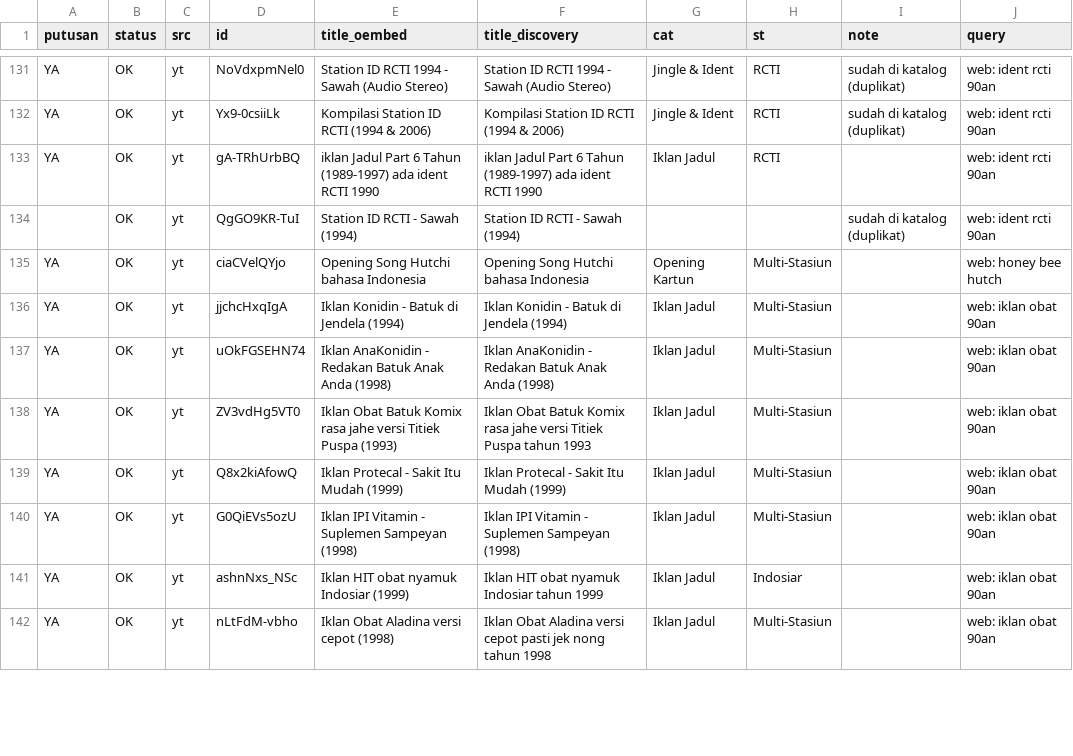
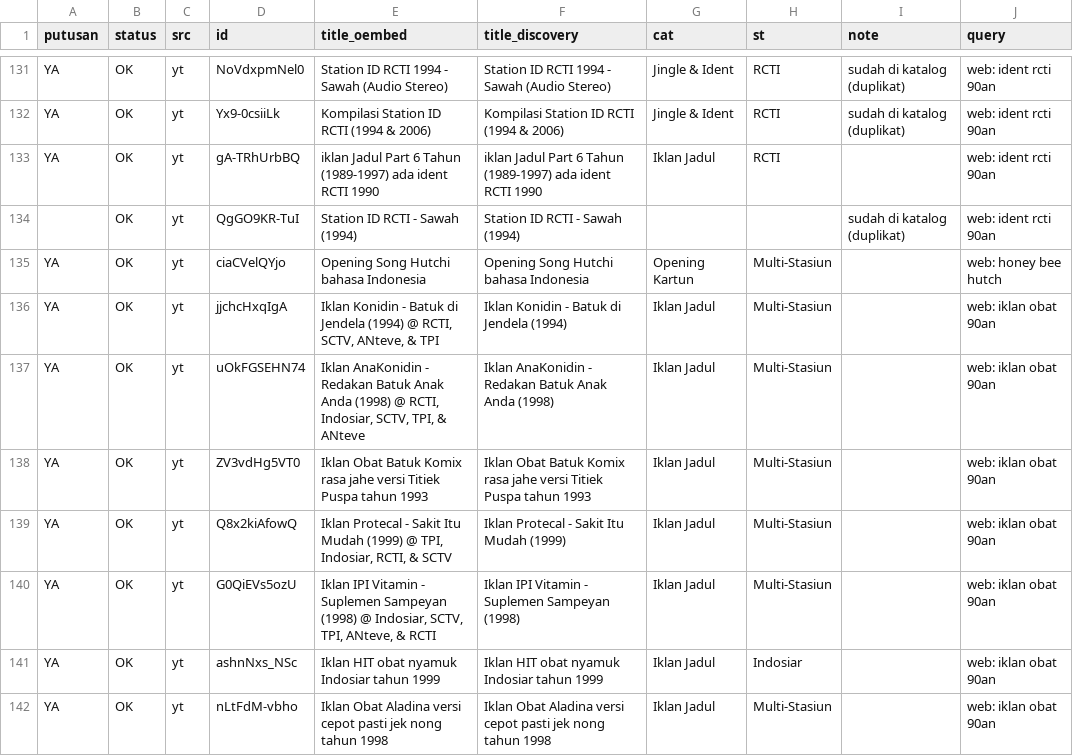
Before and after one commit to Llunatics/siar, a TSV file: scripts/cand/rev-yt-manual.tsv, drawn as a sheet; only a part is shown, gaps mark what is left out; the diff covers the shown part only.

```diff
--- a/scripts/cand/rev-yt-manual.tsv
+++ b/scripts/cand/rev-yt-manual.tsv
@@ -135,8 +135,8 @@ YA	OK	yt	gA-TRhUrbBQ	iklan Jadul Part 6 Tahun (1989-1997) ada ident RCTI 1990	ik
 YA	OK	yt	ciaCVelQYjo	Opening Song Hutchi bahasa Indonesia	Opening Song Hutchi bahasa Indonesia	Opening Kartun	Multi-Stasiun		web: honey bee hutch
-YA	OK	yt	jjchcHxqIgA	Iklan Konidin - Batuk di Jendela (1994)	Iklan Konidin - Batuk di Jendela (1994)	Iklan Jadul	Multi-Stasiun		web: iklan obat 90an
-YA	OK	yt	uOkFGSEHN74	Iklan AnaKonidin - Redakan Batuk Anak Anda (1998)	Iklan AnaKonidin - Redakan Batuk Anak Anda (1998)	Iklan Jadul	Multi-Stasiun		web: iklan obat 90an
-YA	OK	yt	ZV3vdHg5VT0	Iklan Obat Batuk Komix rasa jahe versi Titiek Puspa (1993)	Iklan Obat Batuk Komix rasa jahe versi Titiek Puspa tahun 1993	Iklan Jadul	Multi-Stasiun		web: iklan obat 90an
-YA	OK	yt	Q8x2kiAfowQ	Iklan Protecal - Sakit Itu Mudah (1999)	Iklan Protecal - Sakit Itu Mudah (1999)	Iklan Jadul	Multi-Stasiun		web: iklan obat 90an
-YA	OK	yt	G0QiEVs5ozU	Iklan IPI Vitamin - Suplemen Sampeyan (1998)	Iklan IPI Vitamin - Suplemen Sampeyan (1998)	Iklan Jadul	Multi-Stasiun		web: iklan obat 90an
-YA	OK	yt	ashnNxs_NSc	Iklan HIT obat nyamuk Indosiar (1999)	Iklan HIT obat nyamuk Indosiar tahun 1999	Iklan Jadul	Indosiar		web: iklan obat 90an
-YA	OK	yt	nLtFdM-vbho	Iklan Obat Aladina versi cepot (1998)	Iklan Obat Aladina versi cepot pasti jek nong tahun 1998	Iklan Jadul	Multi-Stasiun		web: iklan obat 90an
+YA	OK	yt	jjchcHxqIgA	Iklan Konidin - Batuk di Jendela (1994) @ RCTI, SCTV, ANteve, & TPI	Iklan Konidin - Batuk di Jendela (1994)	Iklan Jadul	Multi-Stasiun		web: iklan obat 90an
+YA	OK	yt	uOkFGSEHN74	Iklan AnaKonidin - Redakan Batuk Anak Anda (1998) @ RCTI, Indosiar, SCTV, TPI, & ANteve	Iklan AnaKonidin - Redakan Batuk Anak Anda (1998)	Iklan Jadul	Multi-Stasiun		web: iklan obat 90an
+YA	OK	yt	ZV3vdHg5VT0	Iklan Obat Batuk Komix rasa jahe versi Titiek Puspa tahun 1993	Iklan Obat Batuk Komix rasa jahe versi Titiek Puspa tahun 1993	Iklan Jadul	Multi-Stasiun		web: iklan obat 90an
+YA	OK	yt	Q8x2kiAfowQ	Iklan Protecal - Sakit Itu Mudah (1999) @ TPI, Indosiar, RCTI, & SCTV	Iklan Protecal - Sakit Itu Mudah (1999)	Iklan Jadul	Multi-Stasiun		web: iklan obat 90an
+YA	OK	yt	G0QiEVs5ozU	Iklan IPI Vitamin - Suplemen Sampeyan (1998) @ Indosiar, SCTV, TPI, ANteve, & RCTI	Iklan IPI Vitamin - Suplemen Sampeyan (1998)	Iklan Jadul	Multi-Stasiun		web: iklan obat 90an
+YA	OK	yt	ashnNxs_NSc	Iklan HIT obat nyamuk Indosiar tahun 1999	Iklan HIT obat nyamuk Indosiar tahun 1999	Iklan Jadul	Indosiar		web: iklan obat 90an
+YA	OK	yt	nLtFdM-vbho	Iklan Obat Aladina versi cepot pasti jek nong tahun 1998	Iklan Obat Aladina versi cepot pasti jek nong tahun 1998	Iklan Jadul	Multi-Stasiun		web: iklan obat 90an
```
Also changed, not shown: 3 added rows and 5 edited cells elsewhere in this file, 3 other files.
